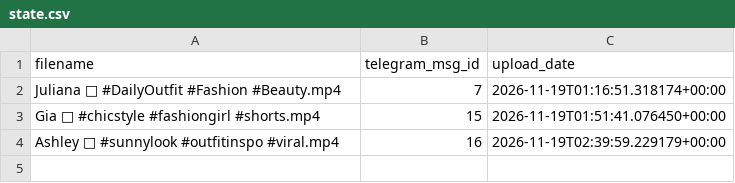
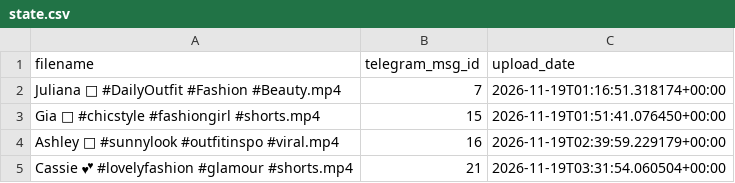
Before and after one commit to valyajohn/telegram-autoposter-github, a CSV file: state/state.csv, drawn as a sheet; the diff names each change by its address in the sheet, - before the commit and + after, or states it on an @@ line.

```diff
--- a/state/state.csv
+++ b/state/state.csv
+row 5: Cassie 💕 #lovelyfashion #glamour #shorts.mp4 | 21 | 2026-11-19T03:31:54.060504+00:00
```
